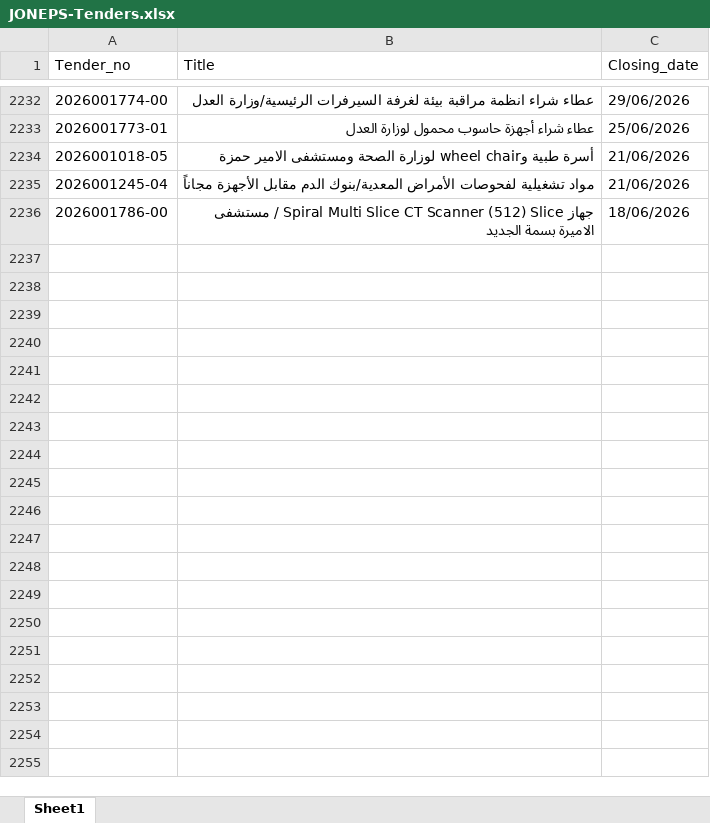
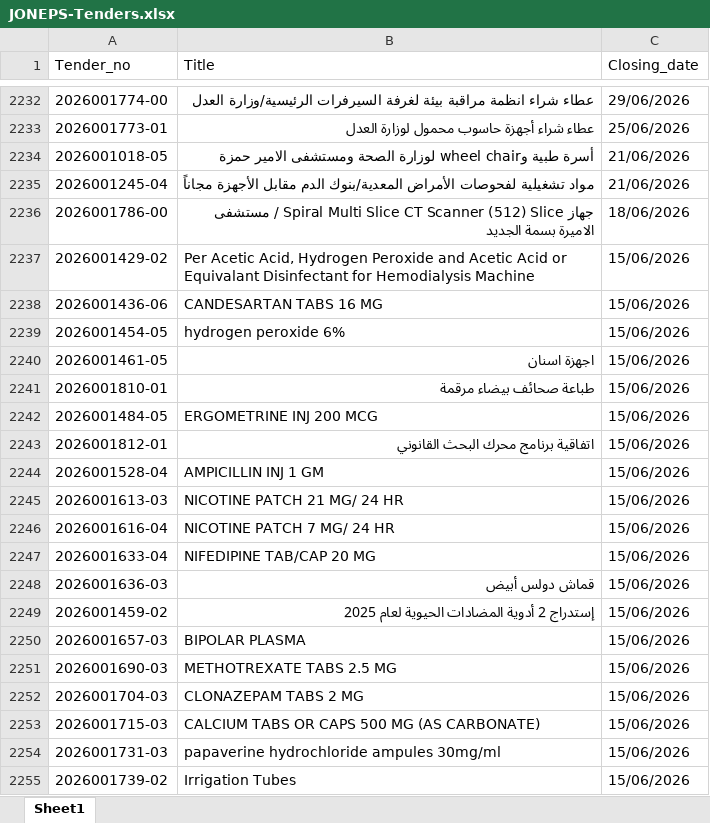
Before and after one commit to AliSaleh-analyst/JONEPS-Web-Scraping, an Excel workbook: JONEPS-Tenders.xlsx, sheet Sheet1, drawn as a sheet; only a part is shown, gaps mark what is left out; values as stored, in another font and other column widths than the file's, no borders; the diff covers the shown part only; the diff names each change by its address in the sheet, - before the commit and + after, or states it on an @@ line.

```diff
--- a/JONEPS-Tenders.xlsx (sheet Sheet1)
+++ b/JONEPS-Tenders.xlsx (sheet Sheet1)
+row 2237: 2026001429-02 | Per Acetic Acid, Hydrogen Peroxide and Acetic Acid or Equivalant Disinfectant for Hemodialysis Machine | 15/06/2026
+row 2238: 2026001436-06 | CANDESARTAN TABS 16 MG | 15/06/2026
+row 2239: 2026001454-05 | hydrogen peroxide 6% | 15/06/2026
+row 2240: 2026001461-05 | اجهزة اسنان | 15/06/2026
+row 2241: 2026001810-01 | طباعة صحائف بيضاء مرقمة | 15/06/2026
+row 2242: 2026001484-05 | ERGOMETRINE INJ 200 MCG | 15/06/2026
+row 2243: 2026001812-01 | اتفاقية برنامج محرك البحث القانوني | 15/06/2026
+row 2244: 2026001528-04 | AMPICILLIN INJ 1 GM | 15/06/2026
+row 2245: 2026001613-03 | NICOTINE PATCH 21 MG/ 24 HR | 15/06/2026
+row 2246: 2026001616-04 | NICOTINE PATCH 7 MG/ 24 HR | 15/06/2026
+row 2247: 2026001633-04 | NIFEDIPINE TAB/CAP 20 MG | 15/06/2026
+row 2248: 2026001636-03 | قماش دولس أبيض | 15/06/2026
+row 2249: 2026001459-02 | إستدراج 2 أدوية المضادات الحيوية لعام 2025 | 15/06/2026
+row 2250: 2026001657-03 | BIPOLAR PLASMA | 15/06/2026
+row 2251: 2026001690-03 | METHOTREXATE TABS 2.5 MG | 15/06/2026
+row 2252: 2026001704-03 | CLONAZEPAM TABS 2 MG | 15/06/2026
+row 2253: 2026001715-03 | CALCIUM TABS OR CAPS 500 MG (AS CARBONATE) | 15/06/2026
+row 2254: 2026001731-03 | papaverine hydrochloride ampules 30mg/ml | 15/06/2026
+row 2255: 2026001739-02 | Irrigation Tubes | 15/06/2026
```
Also changed, not shown: 37 added rows elsewhere in this sheet.
